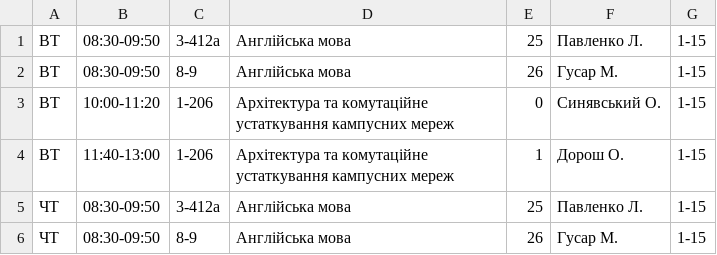
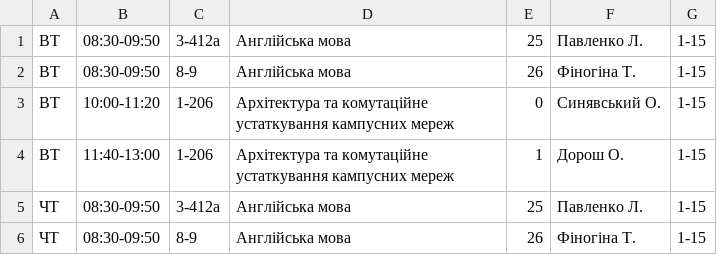
Before and after one commit to troyand/timetable_jan, a CSV file: timetable/unified_docs/2012_2013_osin_iust_1.csv, drawn as a sheet.

```diff
--- a/timetable/unified_docs/2012_2013_osin_iust_1.csv
+++ b/timetable/unified_docs/2012_2013_osin_iust_1.csv
@@ -1,3 +1,3 @@
 "ВТ","08:30-09:50","3-412а","Англійська мова","25","Павленко Л. ","1-15"
-"ВТ","08:30-09:50","8-9","Англійська мова","26","Гусар М. ","1-15"
+"ВТ","08:30-09:50","8-9","Англійська мова","26","Фіногіна Т. ","1-15"
 "ВТ","10:00-11:20","1-206","Архітектура та комутаційне устаткування кампусних  мереж","0","Синявський О. ","1-15"
@@ -5,2 +5,2 @@
 "ЧТ","08:30-09:50","3-412а","Англійська мова","25","Павленко Л. ","1-15"
-"ЧТ","08:30-09:50","8-9","Англійська мова","26","Гусар М. ","1-15"
+"ЧТ","08:30-09:50","8-9","Англійська мова","26","Фіногіна Т. ","1-15"
```
Also changed, not shown: timetable/unified_docs/2012_2013_osin_mathm_1.csv, timetable/unified_docs/2012_2013_osin_pzas_1.csv.
